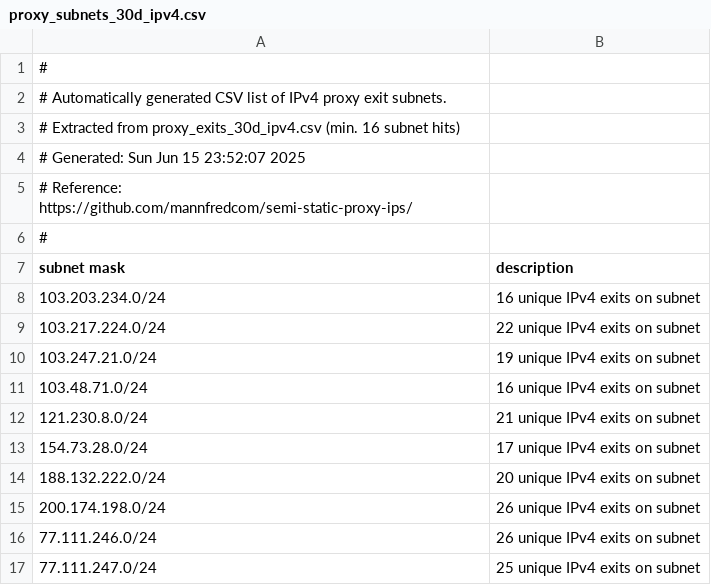
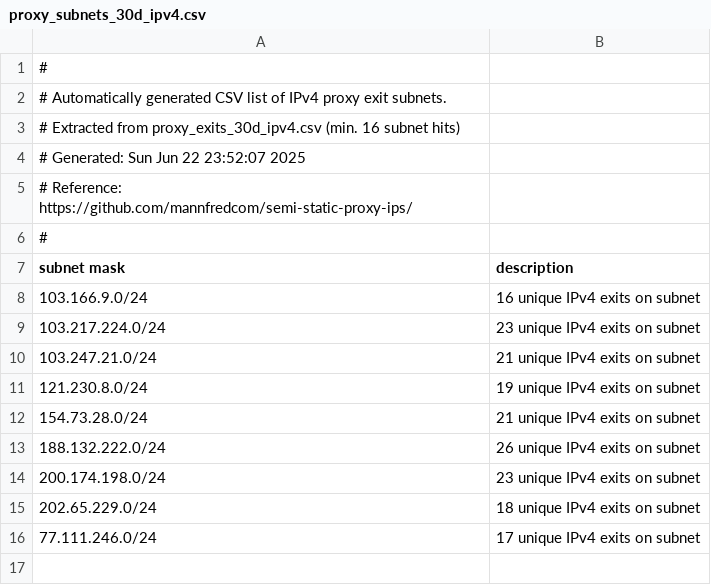
Before and after one commit to mannfredcom/semi-static-proxy-ips, a CSV file: proxy_subnets_30d_ipv4.csv, drawn as a sheet.

```diff
--- a/proxy_subnets_30d_ipv4.csv
+++ b/proxy_subnets_30d_ipv4.csv
@@ -3,3 +3,3 @@
 # Extracted from proxy_exits_30d_ipv4.csv (min. 16 subnet hits)
-# Generated: Sun Jun 15 23:52:07 2025
+# Generated: Sun Jun 22 23:52:07 2025
 # Reference: https://github.com/mannfredcom/semi-static-proxy-ips/
@@ -7,11 +7,10 @@
 subnet mask,description
-103.203.234.0/24,16 unique IPv4 exits on subnet
-103.217.224.0/24,22 unique IPv4 exits on subnet
-103.247.21.0/24,19 unique IPv4 exits on subnet
-103.48.71.0/24,16 unique IPv4 exits on subnet
-121.230.8.0/24,21 unique IPv4 exits on subnet
-154.73.28.0/24,17 unique IPv4 exits on subnet
-188.132.222.0/24,20 unique IPv4 exits on subnet
-200.174.198.0/24,26 unique IPv4 exits on subnet
-77.111.246.0/24,26 unique IPv4 exits on subnet
-77.111.247.0/24,25 unique IPv4 exits on subnet
+103.166.9.0/24,16 unique IPv4 exits on subnet
+103.217.224.0/24,23 unique IPv4 exits on subnet
+103.247.21.0/24,21 unique IPv4 exits on subnet
+121.230.8.0/24,19 unique IPv4 exits on subnet
+154.73.28.0/24,21 unique IPv4 exits on subnet
+188.132.222.0/24,26 unique IPv4 exits on subnet
+200.174.198.0/24,23 unique IPv4 exits on subnet
+202.65.229.0/24,18 unique IPv4 exits on subnet
+77.111.246.0/24,17 unique IPv4 exits on subnet
```
Also changed, not shown: proxy_subnets_30d_ipv6.csv, proxy_subnets_7d_ipv4.csv, 8 other files.
